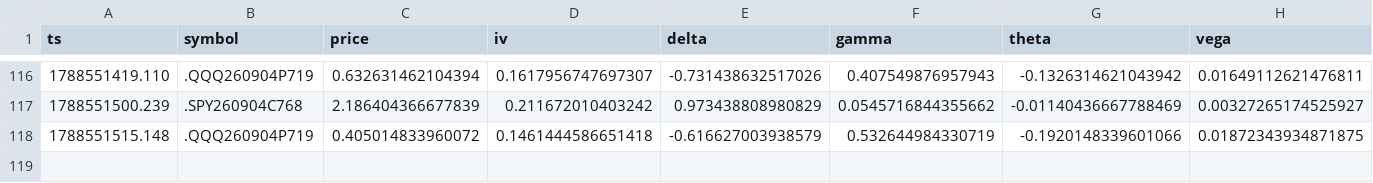
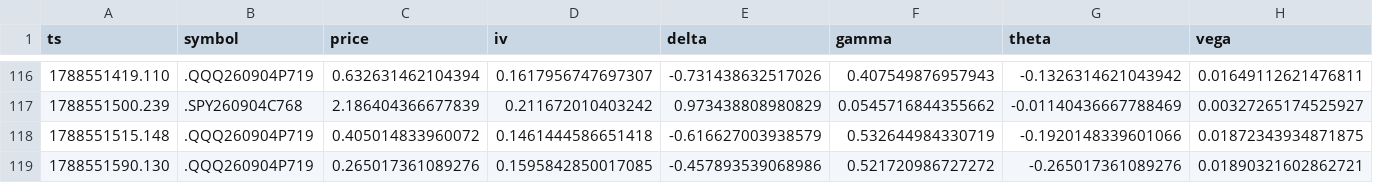
Before and after one commit to giancuffaro/discord-sniper, a CSV file: greeks_tape.csv, drawn as a sheet; only a part is shown, gaps mark what is left out; rows hold the shown columns only; the diff names each change by its address in the sheet, - before the commit and + after, or states it on an @@ line.

Commit message:
auto-push Fri 09/04/2026 15:53:49.21

```diff
--- a/greeks_tape.csv
+++ b/greeks_tape.csv
+row 119: 1788551590.130 | .QQQ260904P719 | 0.265017361089276 | 0.1595842850017085 | -0.457893539068986 | 0.521720986727272 | -0.265017361089276 | 0.01890321602862721
```
